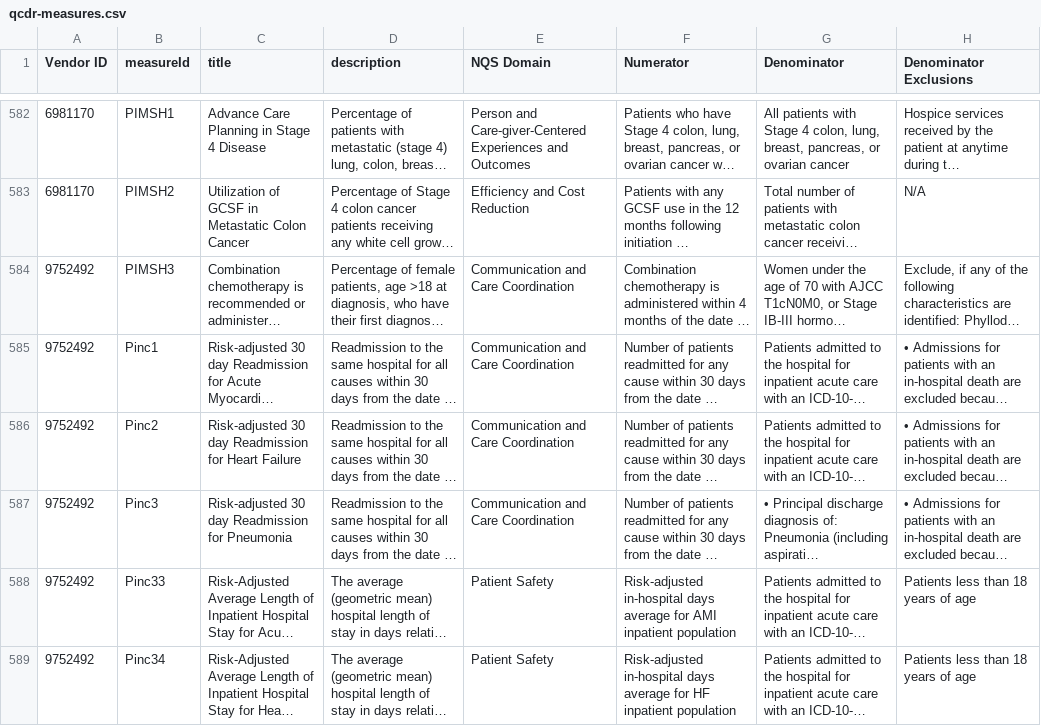
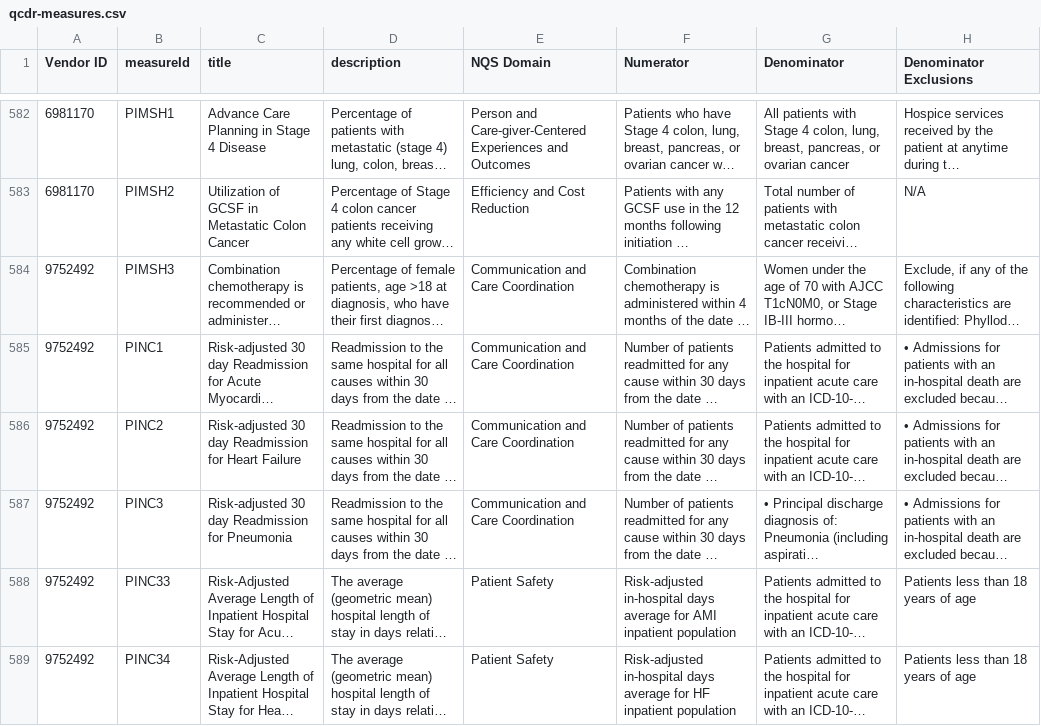
Before and after one commit to CMSgov/qpp-measures-data, a CSV file: util/measures/2018/qcdr-measures.csv, drawn as a sheet; only a part is shown, gaps mark what is left out; long unchanged cells end in …; the diff covers the shown part only; the diff names each change by its address in the sheet, - before the commit and + after, or states it on an @@ line.

Commit message:
uppercase qcdr measures and run build measures 2018

```diff
--- a/util/measures/2018/qcdr-measures.csv
+++ b/util/measures/2018/qcdr-measures.csv
-B585 (measureId): Pinc1
+B585 (measureId): PINC1
-B586 (measureId): Pinc2
+B586 (measureId): PINC2
-B587 (measureId): Pinc3
+B587 (measureId): PINC3
-B588 (measureId): Pinc33
+B588 (measureId): PINC33
-B589 (measureId): Pinc34
+B589 (measureId): PINC34
```
Also changed, not shown: 44 edited cells elsewhere in this file, 6 other files.
